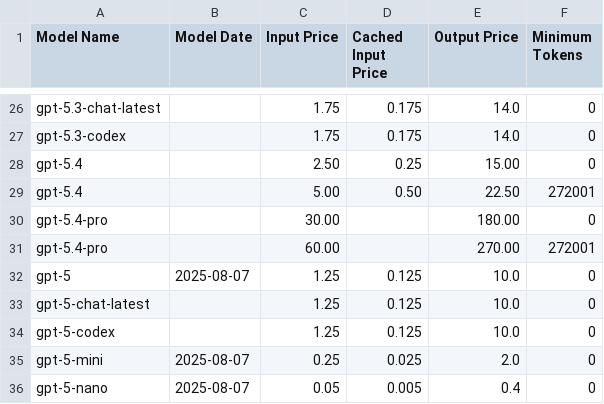
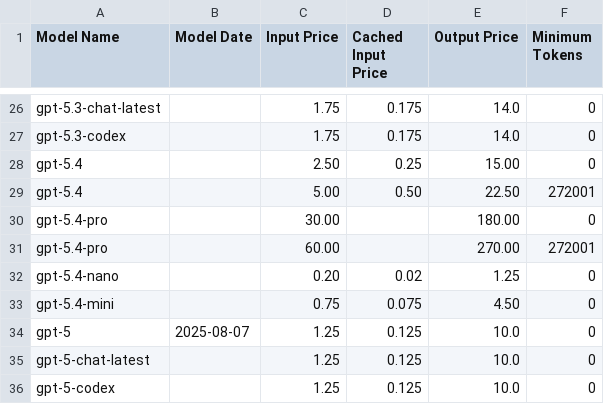
Before and after one commit to orkunkinay/openai_cost_calculator, a CSV file: data/gpt_pricing_data.csv, drawn as a sheet; only a part is shown, gaps mark what is left out; the shorter side is filled out with more unchanged rows.

Commit message:
Add new GPT-5.4-nano and GPT-5.4-mini pricing

```diff
--- a/data/gpt_pricing_data.csv
+++ b/data/gpt_pricing_data.csv
@@ -31,2 +31,4 @@ gpt-5.4-pro,,30.00,,180.00,0
 gpt-5.4-pro,,60.00,,270.00,272001
+gpt-5.4-nano,,0.20,0.02,1.25,0
+gpt-5.4-mini,,0.75,0.075,4.50,0
 gpt-5,2025-08-07,1.25,0.125,10.0,0
```
